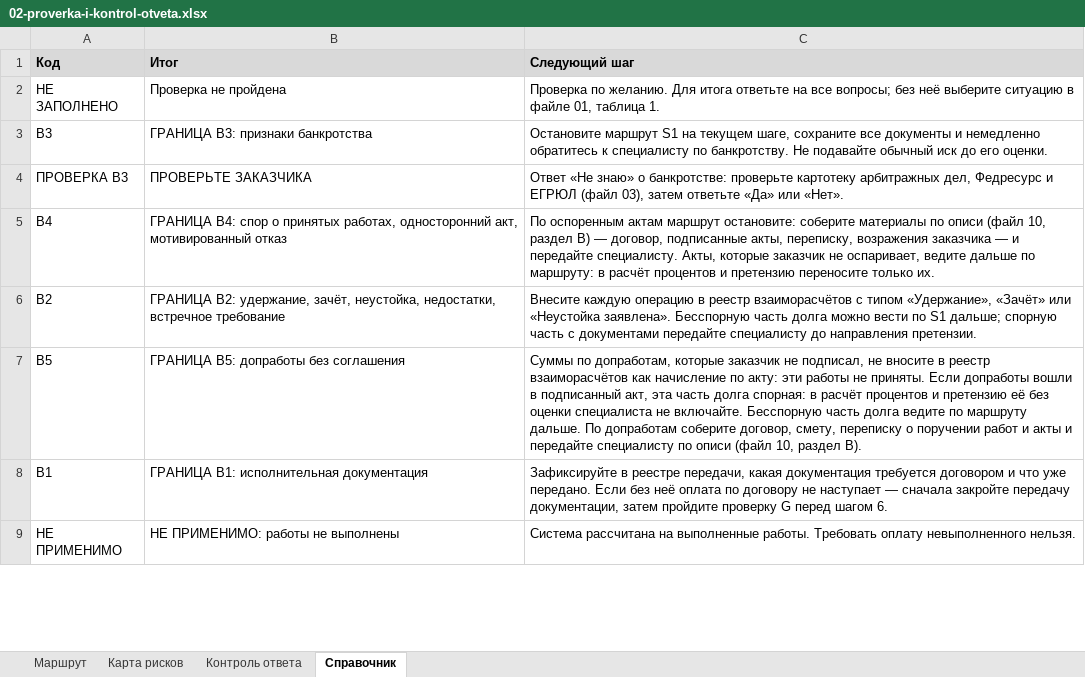
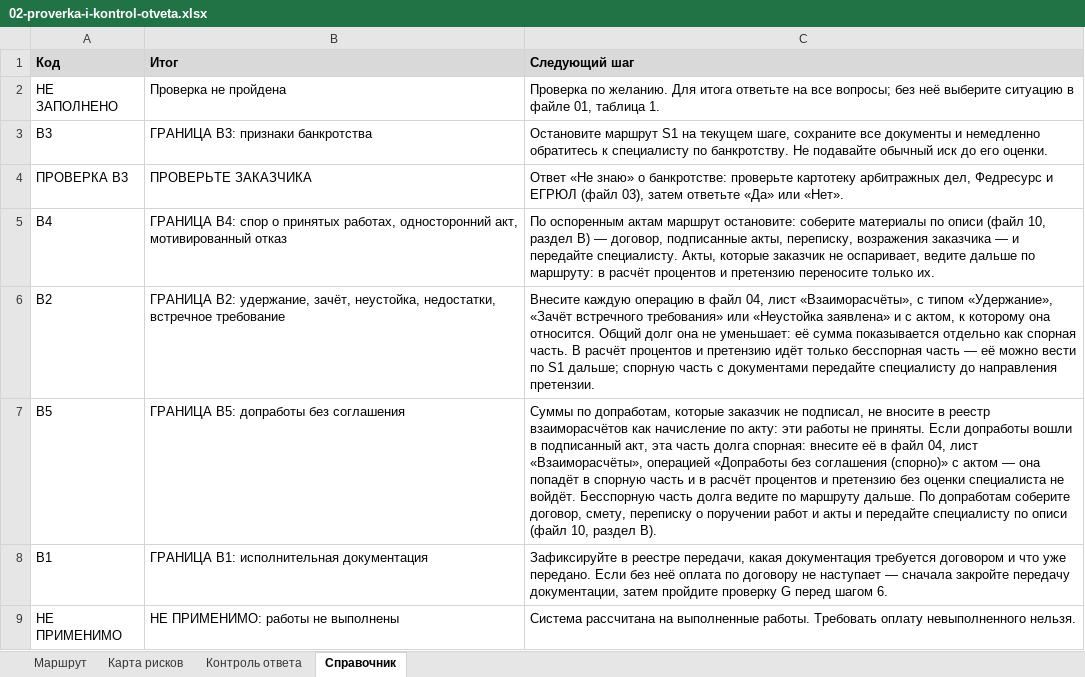
Before and after one commit to pmgpt12-arch/marzhavbetone.ru, an Excel workbook: tools/candidates/s1-oplata-za-raboty/02-proverka-i-kontrol-otveta.xlsx, sheet Справочник, drawn as a sheet; only a part is shown; values as stored, in another font and other column widths than the file's, no borders; the diff names each change by its address in the sheet, - before the commit and + after, or states it on an @@ line.

```diff
--- a/tools/candidates/s1-oplata-za-raboty/02-proverka-i-kontrol-otveta.xlsx (sheet Справочник)
+++ b/tools/candidates/s1-oplata-za-raboty/02-proverka-i-kontrol-otveta.xlsx (sheet Справочник)
-C6 (Следующий шаг): …операцию в реестр взаиморасчётов с типом «Удержание», «Зачёт» или «Неустойка заявлена». Бесспорную часть долга можно вести…
+C6 (Следующий шаг): …операцию в файл 04, лист «Взаиморасчёты», с типом «Удержание», «Зачёт встречного требования» или «Неустойка заявлена» и с актом, к которому она относится. Общий долг она не уменьшает: её сумма показывается отдельно как спорная часть. В расчёт процентов и претензию идёт только бесспорная часть — её можно вести…
-C7 (Следующий шаг): …долга спорная: в расчёт процентов и претензию её без оценки специалиста не включайте. Бесспорную часть…
+C7 (Следующий шаг): …долга спорная: внесите её в файл 04, лист «Взаиморасчёты», операцией «Допработы без соглашения (спорно)» с актом — она попадёт в спорную часть и в расчёт процентов и претензию без оценки специалиста не войдёт. Бесспорную часть…
```
Also changed, not shown: tools/candidates/s1-oplata-za-raboty/04-uchet-raschetov-i-otpravok.xlsx, tools/candidates/s1-oplata-za-raboty/08-raschet-procentov-395.xlsx, 25 other files.
